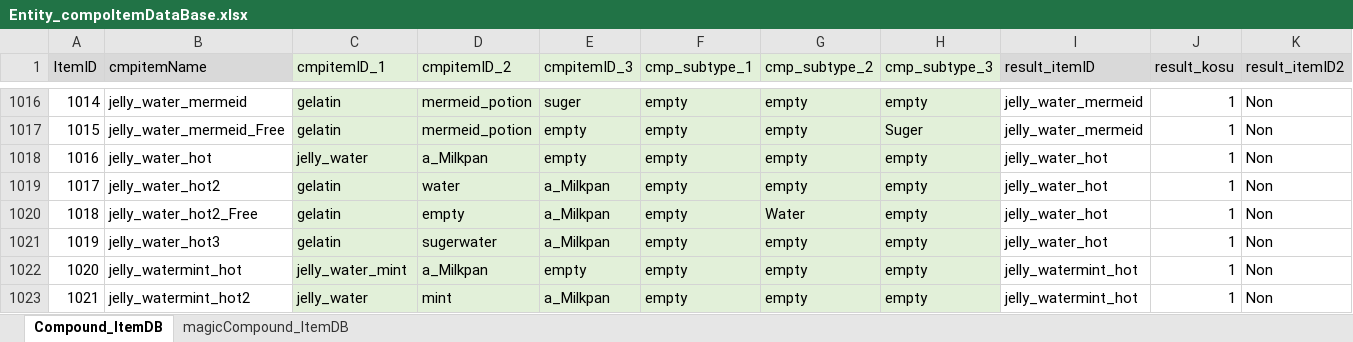
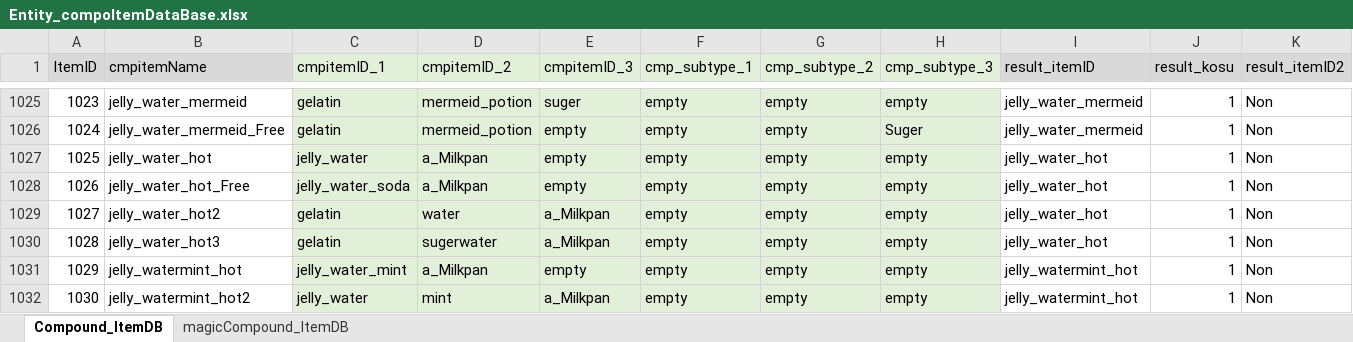
Before and after one commit to matoarita/Okashi_Atlier2, an Excel workbook: Assets/Resources/Excel/Entity_compoItemDataBase.xlsx, sheet Compound_ItemDB, drawn as a sheet; only a part is shown, gaps mark what is left out; values as stored, in another font and other column widths than the file's, no borders; removed rows and columns are numbered as before the commit, all else as after; rows hold the shown columns only; the diff covers the shown part only; the diff names each change by its address in the sheet, - before the commit and + after, or states it on an @@ line.

```diff
--- a/Assets/Resources/Excel/Entity_compoItemDataBase.xlsx (sheet Compound_ItemDB)
+++ b/Assets/Resources/Excel/Entity_compoItemDataBase.xlsx (sheet Compound_ItemDB)
@@ column A (ItemID) renumbered from row 49 down @@
+row 1028: 1026 | jelly_water_hot_Free | jelly_water_soda | a_Milkpan | empty | empty | empty | empty | jelly_water_hot | 1 | Non
-row 1020: 1018 | jelly_water_hot2_Free | gelatin | empty | a_Milkpan | empty | Water | empty | jelly_water_hot | 1 | Non
```
Also changed, not shown: 15 added rows, 2 removed rows, 4 moved rows and 5 edited cells elsewhere in this sheet, sheet magicCompound_ItemDB, Assets/Resources/Excel/Entity_ContestStartListDataBase.xlsx, Assets/Resources/Excel/Entity_GirlLikeSetDataBase.xlsx, 25 other files.
